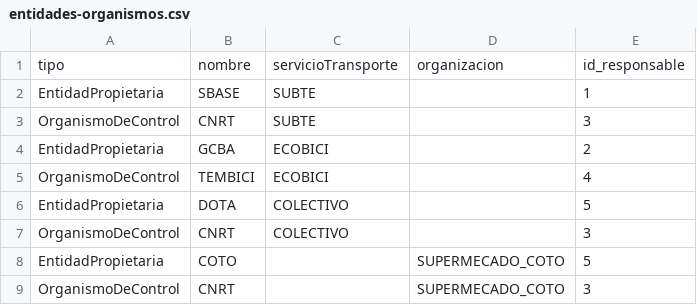
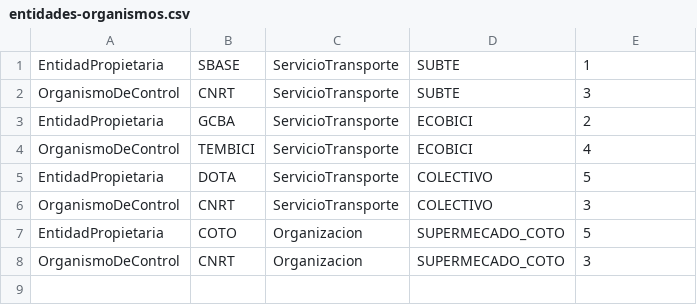
Before and after one commit to tomidandrea/TPA-DDS-2023, a CSV file: Entrega-2/resources/entidades-organismos.csv, drawn as a sheet.

```diff
--- a/Entrega-2/resources/entidades-organismos.csv
+++ b/Entrega-2/resources/entidades-organismos.csv
@@ -1,9 +1,8 @@
-tipo, nombre, servicioTransporte, organizacion, id_responsable
-EntidadPropietaria,SBASE, SUBTE, , 1
-OrganismoDeControl,CNRT, SUBTE, , 3
-EntidadPropietaria,GCBA, ECOBICI, , 2
-OrganismoDeControl,TEMBICI, ECOBICI, , 4
-EntidadPropietaria,DOTA, COLECTIVO, , 5
-OrganismoDeControl,CNRT, COLECTIVO, , 3
-EntidadPropietaria,COTO, ,SUPERMECADO_COTO , 5
-OrganismoDeControl,CNRT, ,SUPERMECADO_COTO , 3
+EntidadPropietaria,SBASE, ServicioTransporte, SUBTE,1
+OrganismoDeControl,CNRT, ServicioTransporte, SUBTE,3
+EntidadPropietaria,GCBA, ServicioTransporte, ECOBICI,2
+OrganismoDeControl,TEMBICI, ServicioTransporte, ECOBICI,4
+EntidadPropietaria,DOTA, ServicioTransporte, COLECTIVO,5
+OrganismoDeControl,CNRT, ServicioTransporte, COLECTIVO,3
+EntidadPropietaria,COTO, Organizacion, SUPERMECADO_COTO,5
+OrganismoDeControl,CNRT, Organizacion, SUPERMECADO_COTO,3
```
Also changed, not shown: 14 other files.
